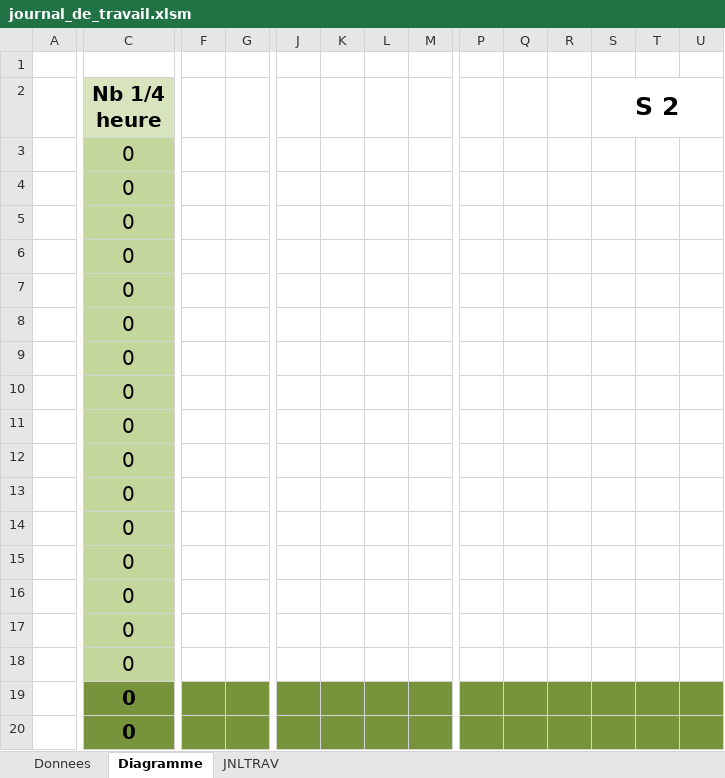
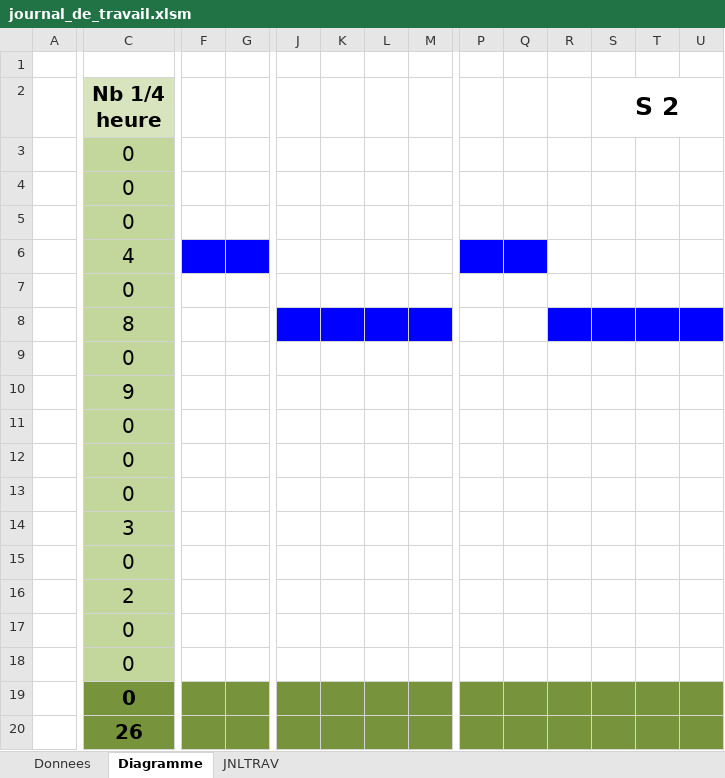
Before and after one commit to Evin06/Snake, an Excel workbook: doc/journal_de_travail.xlsm, sheet Diagramme, drawn as a sheet; only a part is shown, gaps mark what is left out; values as stored, in another font and other column widths than the file's, no borders; the diff covers the shown part only; the diff names each change by its address in the sheet, - before the commit and + after, or states it on an @@ line.

Commit message:
Update Journal de travail S2

```diff
--- a/doc/journal_de_travail.xlsm (sheet Diagramme)
+++ b/doc/journal_de_travail.xlsm (sheet Diagramme)
-C6 (Nb 1/4 heure): 0
+C6 (Nb 1/4 heure): 4
-F6:G6 fill: none
+F6:G6 fill: #0000FF
-P6:Q6 fill: none
+P6:Q6 fill: #0000FF
-C8 (Nb 1/4 heure): 0
+C8 (Nb 1/4 heure): 8
-J8:M8 fill: none
+J8:M8 fill: #0000FF
-R8:U8 fill: none
+R8:U8 fill: #0000FF
-C10 (Nb 1/4 heure): 0
+C10 (Nb 1/4 heure): 9
-C14 (Nb 1/4 heure): 0
+C14 (Nb 1/4 heure): 3
-C16 (Nb 1/4 heure): 0
+C16 (Nb 1/4 heure): 2
-C20 (Nb 1/4 heure): 0
+C20 (Nb 1/4 heure): 26
```
Also changed, not shown: cell formats elsewhere in this sheet, sheet JNLTRAV, charts or pictures.
